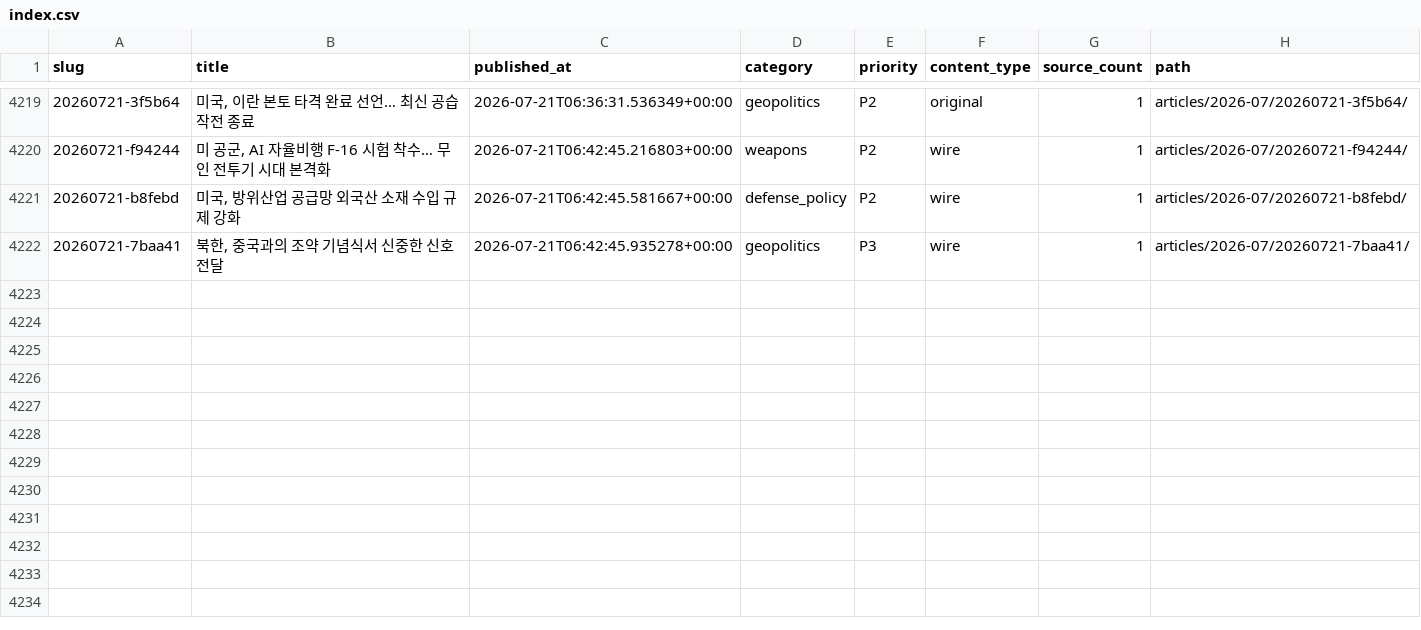
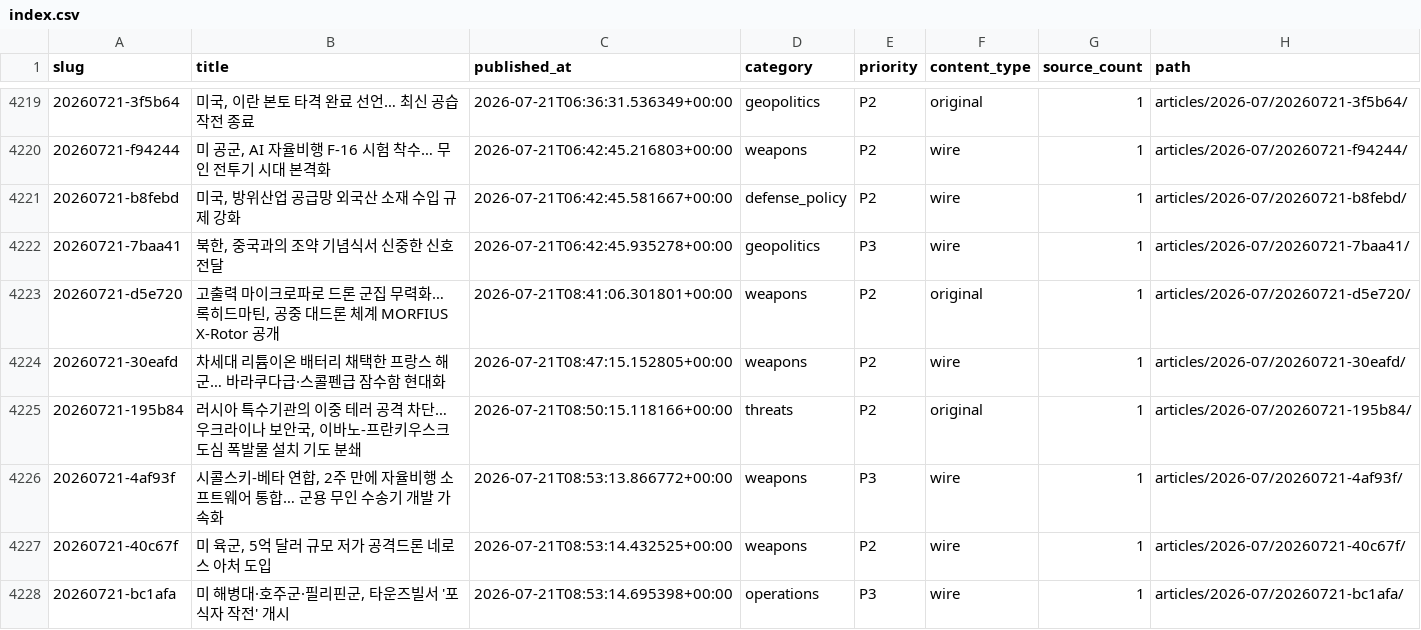
Before and after one commit to CombatSociety/data, a CSV file: index.csv, drawn as a sheet; only a part is shown, gaps mark what is left out; the diff names each change by its address in the sheet, - before the commit and + after, or states it on an @@ line.

Commit message:
mirror: 4227 articles + 77 briefs @ 2026-07-21 18:15 KST

```diff
--- a/index.csv
+++ b/index.csv
+row 4223: 20260721-d5e720 | 고출력 마이크로파로 드론 군집 무력화… 록히드마틴, 공중 대드론 체계 MORFIUS X-Rotor 공개 | 2026-07-21T08:41:06.301801+00:00 | weapons | P2 | original | 1 | articles/2026-07/20260721-d5e720/
+row 4224: 20260721-30eafd | 차세대 리튬이온 배터리 채택한 프랑스 해군… 바라쿠다급·스콜펜급 잠수함 현대화 | 2026-07-21T08:47:15.152805+00:00 | weapons | P2 | wire | 1 | articles/2026-07/20260721-30eafd/
+row 4225: 20260721-195b84 | 러시아 특수기관의 이중 테러 공격 차단… 우크라이나 보안국, 이바노-프란키우스크 도심 폭발물 설치 기도 분쇄 | 2026-07-21T08:50:15.118166+00:00 | threats | P2 | original | 1 | articles/2026-07/20260721-195b84/
+row 4226: 20260721-4af93f | 시콜스키-베타 연합, 2주 만에 자율비행 소프트웨어 통합… 군용 무인 수송기 개발 가속화 | 2026-07-21T08:53:13.866772+00:00 | weapons | P3 | wire | 1 | articles/2026-07/20260721-4af93f/
+row 4227: 20260721-40c67f | 미 육군, 5억 달러 규모 저가 공격드론 네로스 아처 도입 | 2026-07-21T08:53:14.432525+00:00 | weapons | P2 | wire | 1 | articles/2026-07/20260721-40c67f/
+row 4228: 20260721-bc1afa | 미 해병대·호주군·필리핀군, 타운즈빌서 '포식자 작전' 개시 | 2026-07-21T08:53:14.695398+00:00 | operations | P3 | wire | 1 | articles/2026-07/20260721-bc1afa/
```
Also changed, not shown: 18 other files.
